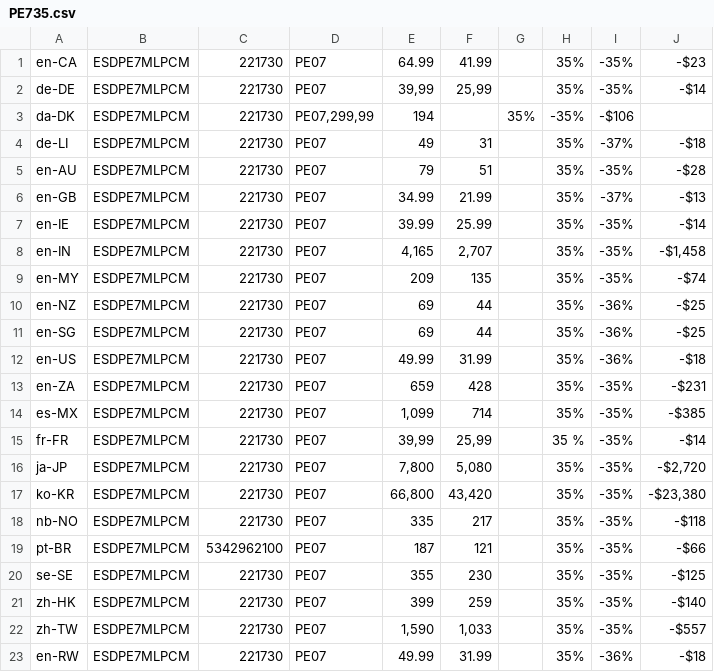
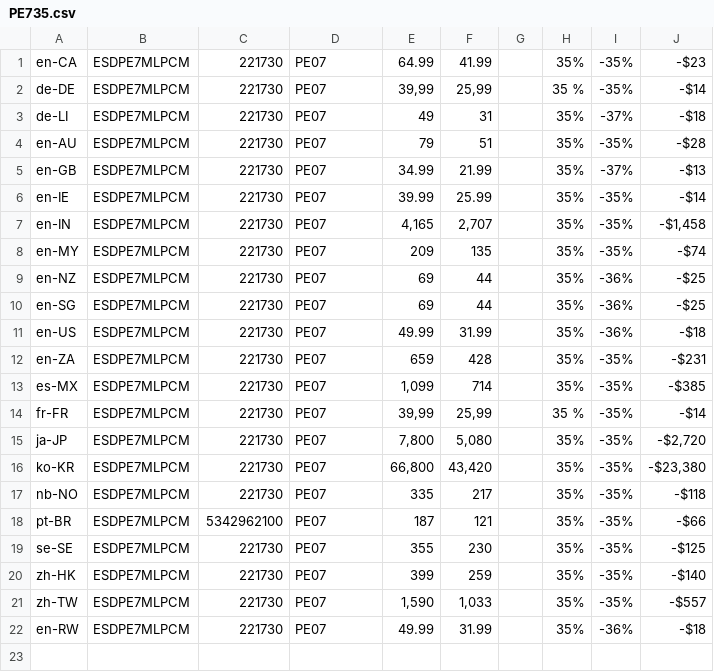
Before and after one commit to amy20261/Corel_AWS, a CSV file: Global_Variable/Data/PE735.csv, drawn as a sheet.

```diff
--- a/Global_Variable/Data/PE735.csv
+++ b/Global_Variable/Data/PE735.csv
@@ -1,4 +1,3 @@
 en-CA;ESDPE7MLPCM;221730;PE07;64.99;41.99;;35%;-35%;-$23
-de-DE;ESDPE7MLPCM;221730;PE07;39,99;25,99;;35%;-35%;-$14
-da-DK;ESDPE7MLPCM;221730;PE07,299,99;194;;35%;-35%;-$106
+de-DE;ESDPE7MLPCM;221730;PE07;39,99;25,99;;35 %;-35%;-$14
 de-LI;ESDPE7MLPCM;221730;PE07;49;31;;35%;-37%;-$18
```
Also changed, not shown: 8 other files.
